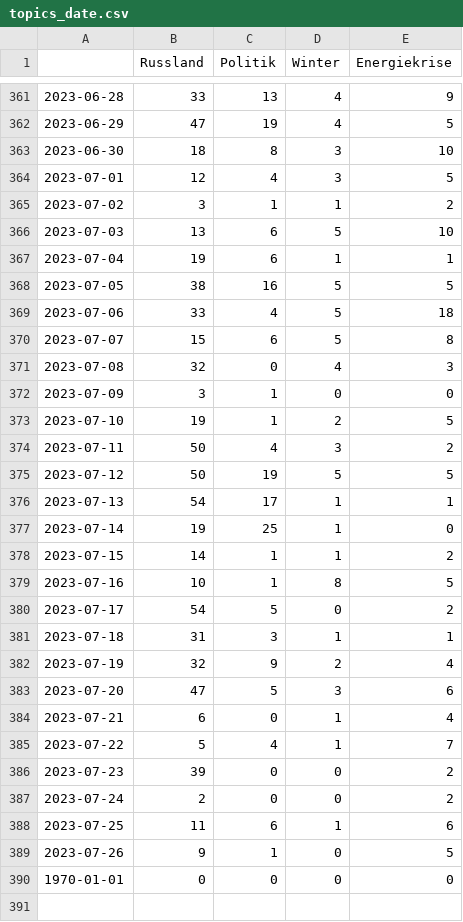
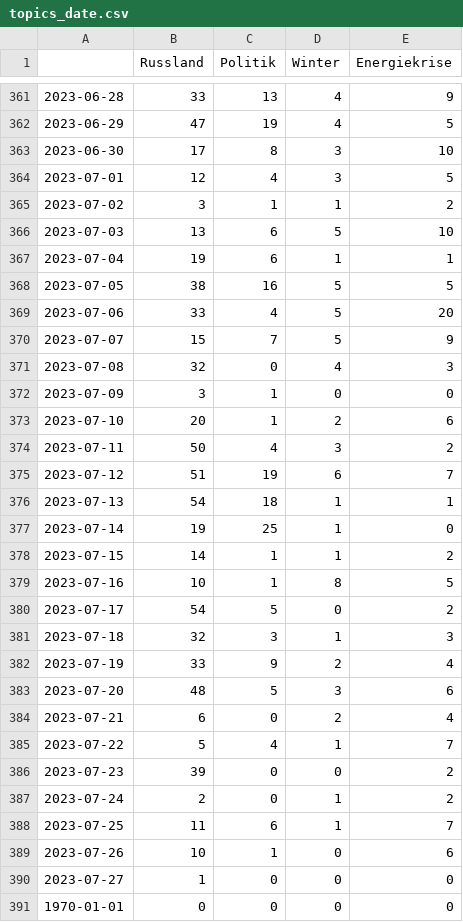
Before and after one commit to celiapi-news/winterIsComing2, a CSV file: csv/topics_date.csv, drawn as a sheet; only a part is shown, gaps mark what is left out.

```diff
--- a/csv/topics_date.csv
+++ b/csv/topics_date.csv
@@ -362,3 +362,3 @@
 2023-06-29,47,19,4,5
-2023-06-30,18,8,3,10
+2023-06-30,17,8,3,10
 2023-07-01,12,4,3,5
@@ -368,10 +368,10 @@
 2023-07-05,38,16,5,5
-2023-07-06,33,4,5,18
-2023-07-07,15,6,5,8
+2023-07-06,33,4,5,20
+2023-07-07,15,7,5,9
 2023-07-08,32,0,4,3
 2023-07-09,3,1,0,0
-2023-07-10,19,1,2,5
+2023-07-10,20,1,2,6
 2023-07-11,50,4,3,2
-2023-07-12,50,19,5,5
-2023-07-13,54,17,1,1
+2023-07-12,51,19,6,7
+2023-07-13,54,18,1,1
 2023-07-14,19,25,1,0
@@ -380,11 +380,12 @@
 2023-07-17,54,5,0,2
-2023-07-18,31,3,1,1
-2023-07-19,32,9,2,4
-2023-07-20,47,5,3,6
-2023-07-21,6,0,1,4
+2023-07-18,32,3,1,3
+2023-07-19,33,9,2,4
+2023-07-20,48,5,3,6
+2023-07-21,6,0,2,4
 2023-07-22,5,4,1,7
 2023-07-23,39,0,0,2
-2023-07-24,2,0,0,2
-2023-07-25,11,6,1,6
-2023-07-26,9,1,0,5
+2023-07-24,2,0,1,2
+2023-07-25,11,6,1,7
+2023-07-26,10,1,0,6
+2023-07-27,1,0,0,0
 1970-01-01,0,0,0,0
```
Also changed, not shown: 4 other files.
